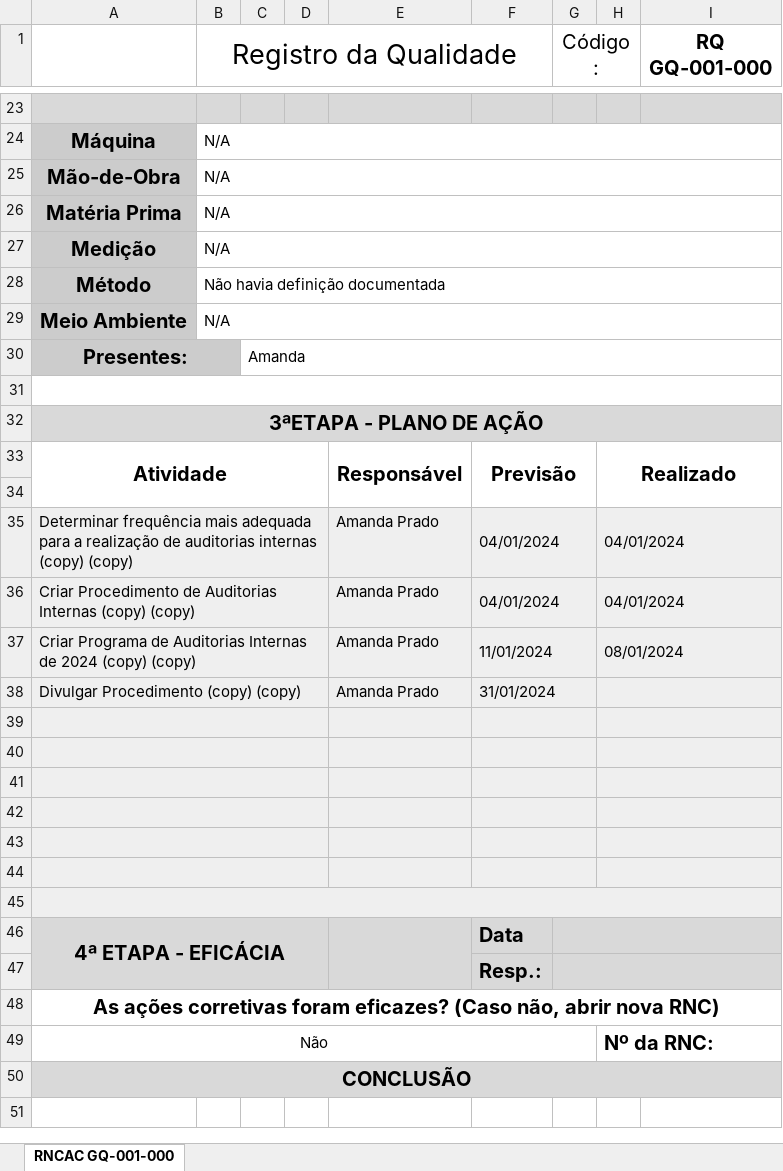
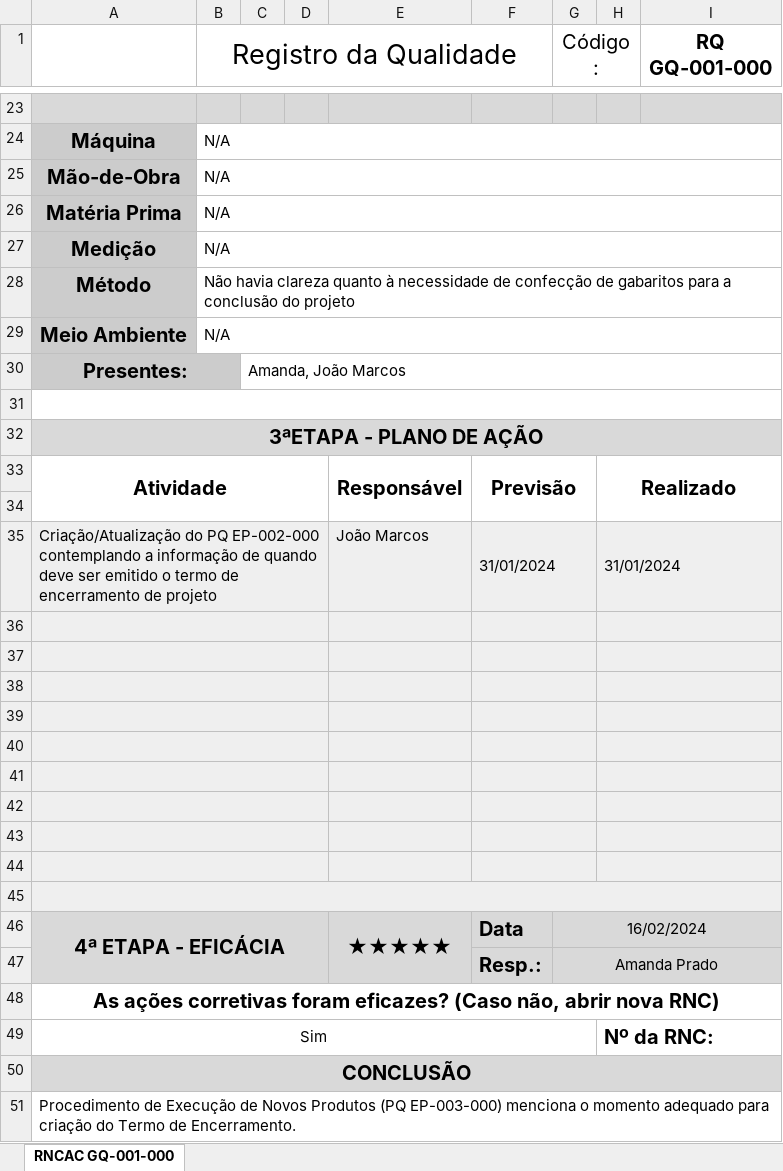
Before and after one commit to Cemag-pcp/formatar_RNCAC, an Excel workbook: arquivo_formatado.xlsx, sheet RNCAC GQ-001-000, drawn as a sheet; only a part is shown, gaps mark what is left out; values as stored, in another font and other column widths than the file's, no borders; charts and pictures not drawn; removed rows and columns are numbered as before the commit, all else as after; the diff covers the shown part only; the diff names each change by its address in the sheet, - before the commit and + after, or states it on an @@ line.

Commit message:
formatação de datas

```diff
--- a/arquivo_formatado.xlsx (sheet RNCAC GQ-001-000)
+++ b/arquivo_formatado.xlsx (sheet RNCAC GQ-001-000)
-B28 (Registro da Qualidade): Não havia definição documentada
+B28 (Registro da Qualidade): Não havia clareza quanto à necessidade de confecção de gabaritos para a conclusão do projeto
-C30: Amanda
+C30: Amanda, João Marcos
-row 35: Determinar frequência mais adequada para a realização de auditorias internas (copy) (copy) |  |  |  | Amanda Prado | 04/01/2024 |  | 04/01/2024
-row 36: Criar Procedimento de Auditorias Internas (copy) (copy) |  |  |  | Amanda Prado | 04/01/2024 |  | 04/01/2024
-row 37: Criar Programa de Auditorias Internas de 2024 (copy) (copy) |  |  |  | Amanda Prado | 11/01/2024 |  | 08/01/2024
-row 38: Divulgar Procedimento (copy) (copy) |  |  |  | Amanda Prado | 31/01/2024
+row 35: Criação/Atualização do PQ EP-002-000 contemplando a informação de quando deve ser emitido o termo de encerramento de projeto |  |  |  | João Marcos | 31/01/2024 |  | 31/01/2024
-A45:I45 merged
+A42:D42 merged
-E42:F42 fill: none
+E42:F42 fill: #EFEFEF
+F42:G42 merged
-H42 fill: none
+H42 fill: #EFEFEF
+H42:I42 merged
+row 43: (empty)
+row 44: (empty)
+row 45: (empty)
-E46: (empty)
+E46: ★★★★★
-G46 (Código:): (empty)
+G46 (Código:): 16/02/2024
-G47 (Código:): (empty)
+G47 (Código:): Amanda Prado
-A49: Não
+A49: Sim
+row 51: Procedimento de Execução de Novos Produtos (PQ EP-003-000) menciona o momento adequado para criação do Termo de Encerramento.
```
Also changed, not shown: 13 edited cells elsewhere in this sheet, 1 other file.
